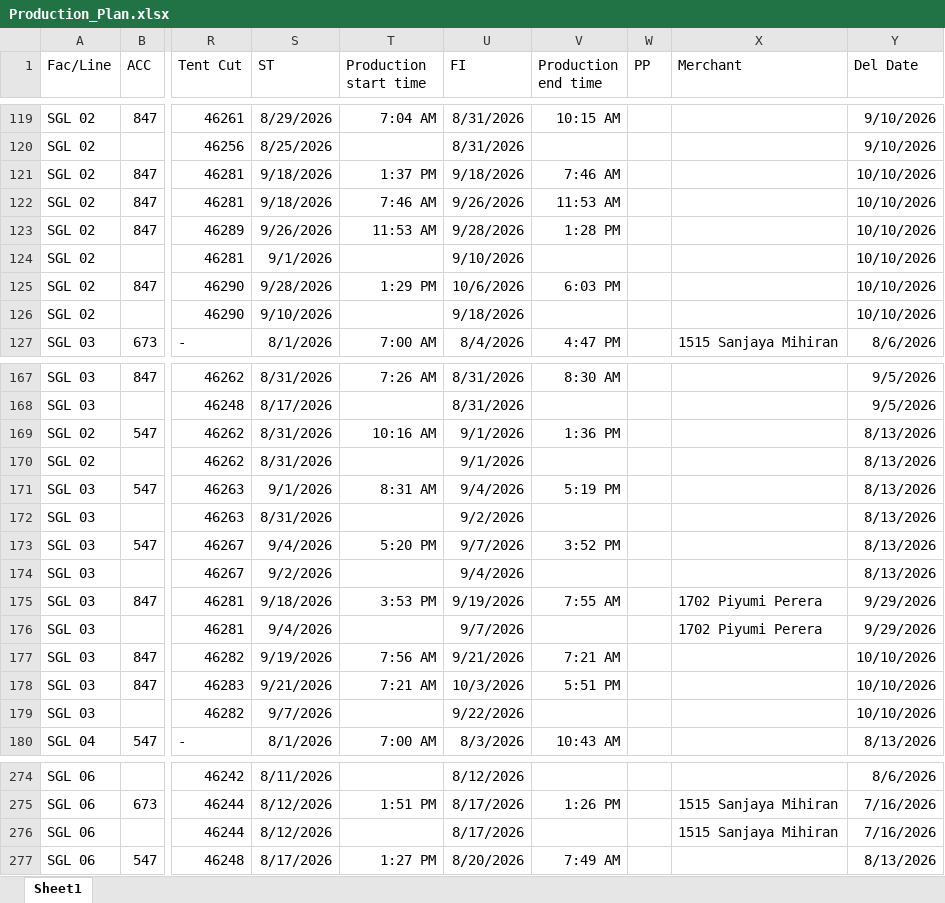
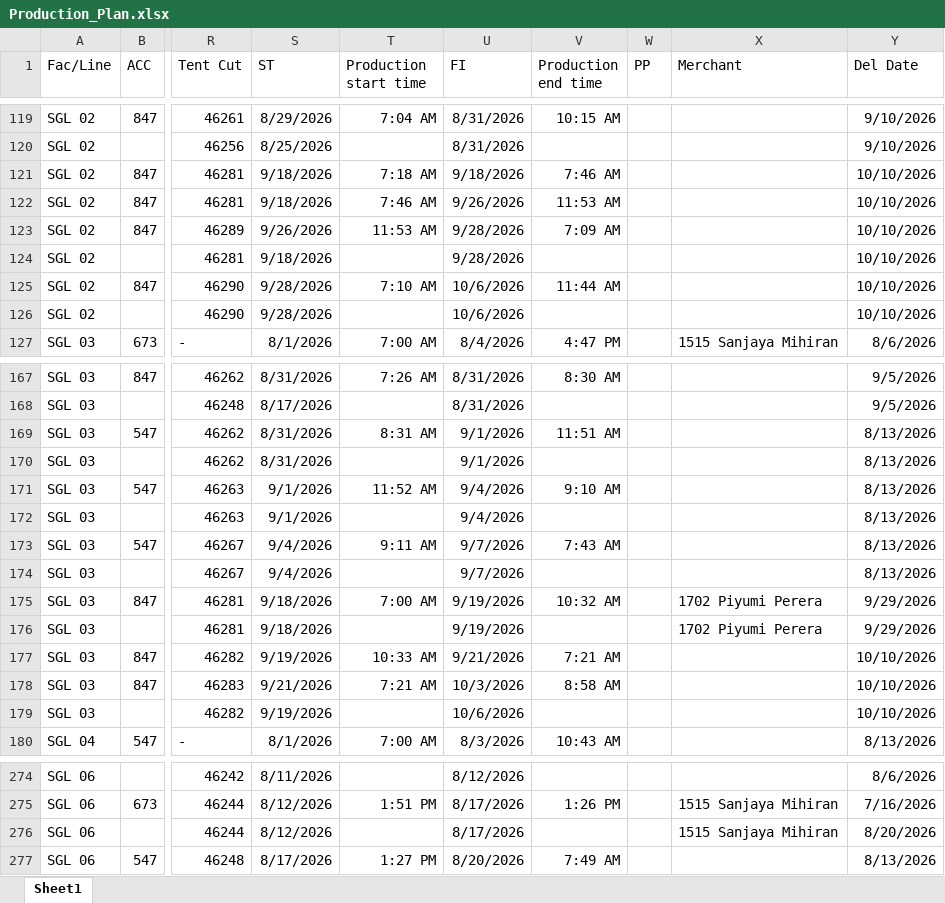
Before and after one commit to Ashen0923/sgl-production-plan, an Excel workbook: Production_Plan.xlsx, sheet Sheet1, drawn as a sheet; only a part is shown, gaps mark what is left out; values as stored, in another font and other column widths than the file's, no borders; the diff names each change by its address in the sheet, - before the commit and + after, or states it on an @@ line.

Commit message:
SGL FR Plan — 12/08/2026 16:37

```diff
--- a/Production_Plan.xlsx (sheet Sheet1)
+++ b/Production_Plan.xlsx (sheet Sheet1)
-T121 (Production start time): 1:37 PM
+T121 (Production start time): 7:18 AM
-V123 (Production end time): 1:28 PM
+V123 (Production end time): 7:09 AM
-S124 (ST): 9/1/2026
+S124 (ST): 9/18/2026
-U124 (FI): 9/10/2026
+U124 (FI): 9/28/2026
-T125 (Production start time): 1:29 PM
+T125 (Production start time): 7:10 AM
-V125 (Production end time): 6:03 PM
+V125 (Production end time): 11:44 AM
-S126 (ST): 9/10/2026
+S126 (ST): 9/28/2026
-U126 (FI): 9/18/2026
+U126 (FI): 10/6/2026
-A169:A170 (Fac/Line): SGL 02
+A169:A170 (Fac/Line): SGL 03
-T169 (Production start time): 10:16 AM
+T169 (Production start time): 8:31 AM
-V169 (Production end time): 1:36 PM
+V169 (Production end time): 11:51 AM
-T171 (Production start time): 8:31 AM
+T171 (Production start time): 11:52 AM
-V171 (Production end time): 5:19 PM
+V171 (Production end time): 9:10 AM
-S172 (ST): 8/31/2026
+S172 (ST): 9/1/2026
-U172 (FI): 9/2/2026
+U172 (FI): 9/4/2026
-T173 (Production start time): 5:20 PM
+T173 (Production start time): 9:11 AM
-V173 (Production end time): 3:52 PM
+V173 (Production end time): 7:43 AM
-S174 (ST): 9/2/2026
+S174 (ST): 9/4/2026
-U174 (FI): 9/4/2026
+U174 (FI): 9/7/2026
-T175 (Production start time): 3:53 PM
+T175 (Production start time): 7:00 AM
-V175 (Production end time): 7:55 AM
+V175 (Production end time): 10:32 AM
-S176 (ST): 9/4/2026
+S176 (ST): 9/18/2026
-U176 (FI): 9/7/2026
+U176 (FI): 9/19/2026
-T177 (Production start time): 7:56 AM
+T177 (Production start time): 10:33 AM
-V178 (Production end time): 5:51 PM
+V178 (Production end time): 8:58 AM
-S179 (ST): 9/7/2026
+S179 (ST): 9/19/2026
-U179 (FI): 9/22/2026
+U179 (FI): 10/6/2026
-Y276 (Del Date): 7/16/2026
+Y276 (Del Date): 8/20/2026
```
